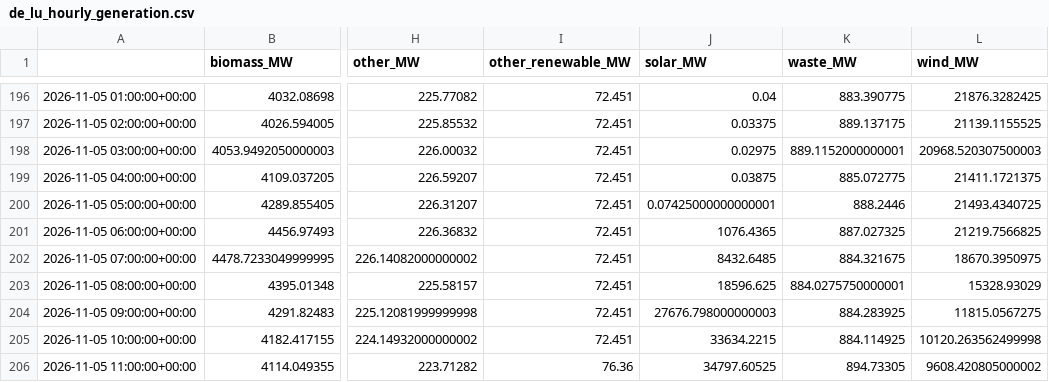
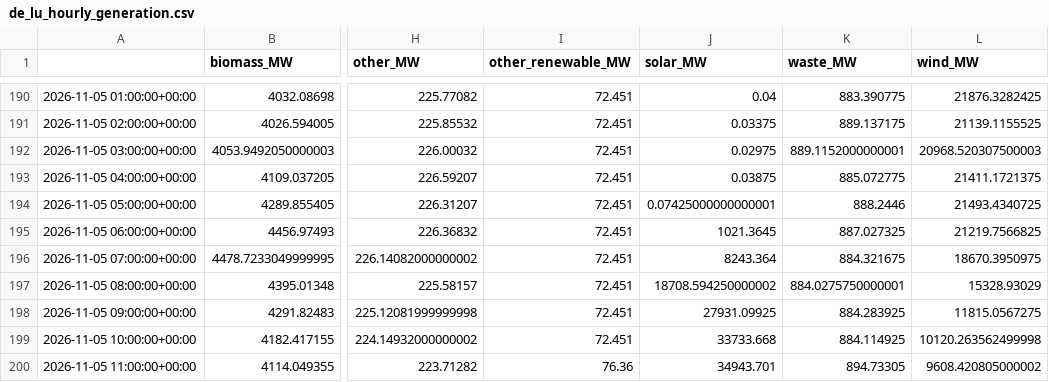
Before and after one commit to dayture/greenit_carbon_impact_forecasting, a CSV file: data/de_lu_hourly_generation.csv, drawn as a sheet; only a part is shown, gaps mark what is left out; addresses are those after the commit; the diff covers the shown part only; the diff names each change by its address in the sheet, - before the commit and + after, or states it on an @@ line.

```diff
--- a/data/de_lu_hourly_generation.csv
+++ b/data/de_lu_hourly_generation.csv
-J195 (solar_MW): 1076.4365
+J195 (solar_MW): 1021.3645
-J196 (solar_MW): 8432.6485
+J196 (solar_MW): 8243.364
-J197 (solar_MW): 18596.625
+J197 (solar_MW): 18708.594250000002
-J198 (solar_MW): 27676.798000000003
+J198 (solar_MW): 27931.09925
-J199 (solar_MW): 33634.2215
+J199 (solar_MW): 33733.668
-J200 (solar_MW): 34797.60525
+J200 (solar_MW): 34943.701
```
Also changed, not shown: 6 added rows, 6 removed rows and 42 edited cells elsewhere in this file, data/de_lu_carbon_intensity.csv, data/de_lu_features.csv, 2 other files.
